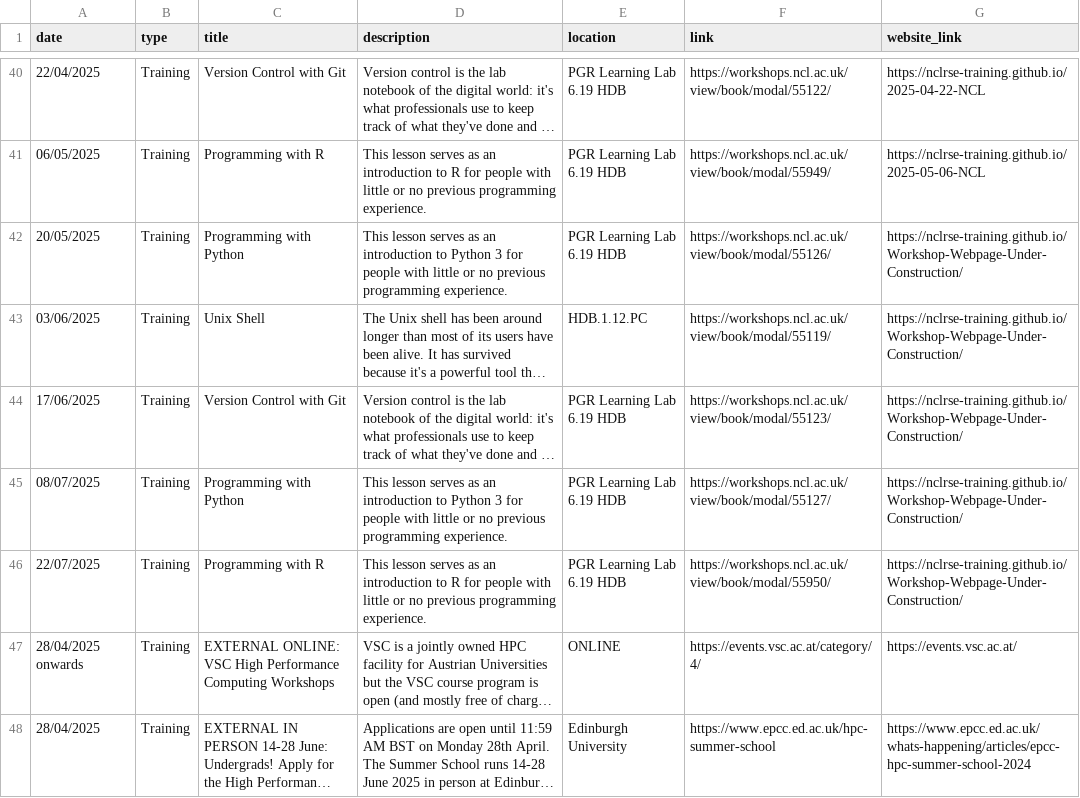
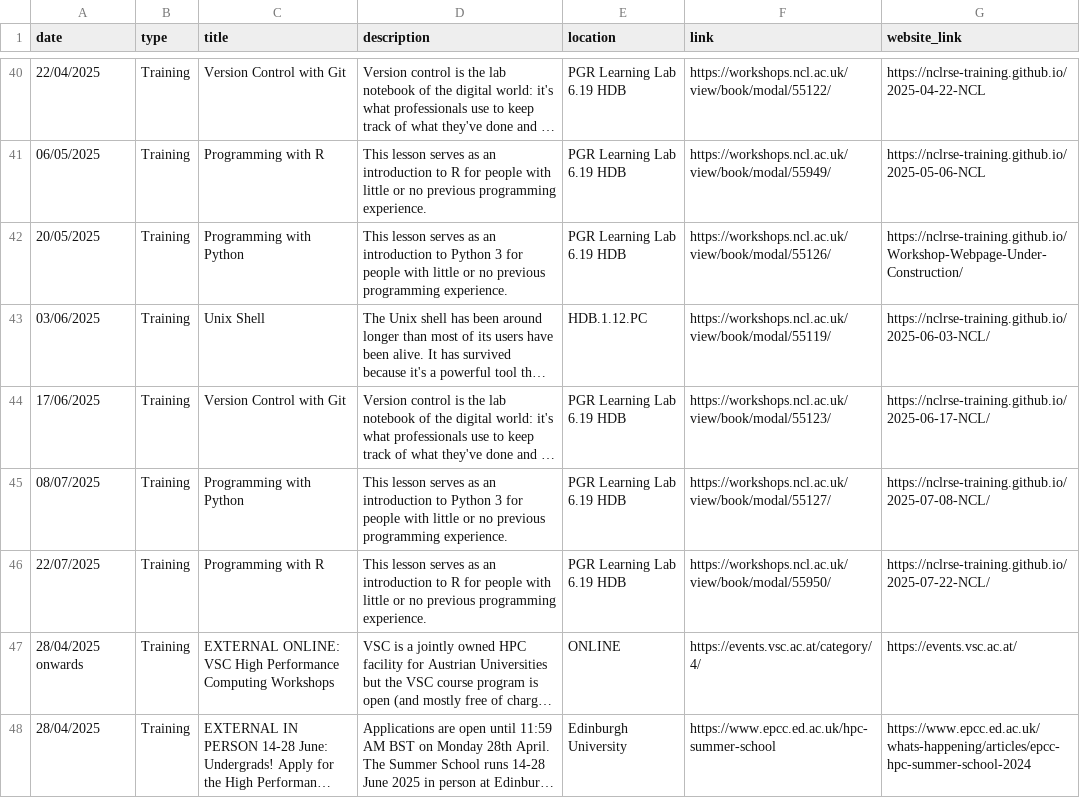
Before and after one commit to NewcastleRSE/rse-team-website, a CSV file: _data/events.csv, drawn as a sheet; only a part is shown, gaps mark what is left out; long unchanged cells end in …; the diff names each change by its address in the sheet, - before the commit and + after, or states it on an @@ line.

Commit message:
Update events.csv

```diff
--- a/_data/events.csv
+++ b/_data/events.csv
-G43 (website_link): https://nclrse-training.github.io/Workshop-Webpage-Under-Construction/
+G43 (website_link): https://nclrse-training.github.io/2025-06-03-NCL/
-G44 (website_link): https://nclrse-training.github.io/Workshop-Webpage-Under-Construction/
+G44 (website_link): https://nclrse-training.github.io/2025-06-17-NCL/
-G45 (website_link): https://nclrse-training.github.io/Workshop-Webpage-Under-Construction/
+G45 (website_link): https://nclrse-training.github.io/2025-07-08-NCL/
-G46 (website_link): https://nclrse-training.github.io/Workshop-Webpage-Under-Construction/
+G46 (website_link): https://nclrse-training.github.io/2025-07-22-NCL/
```
